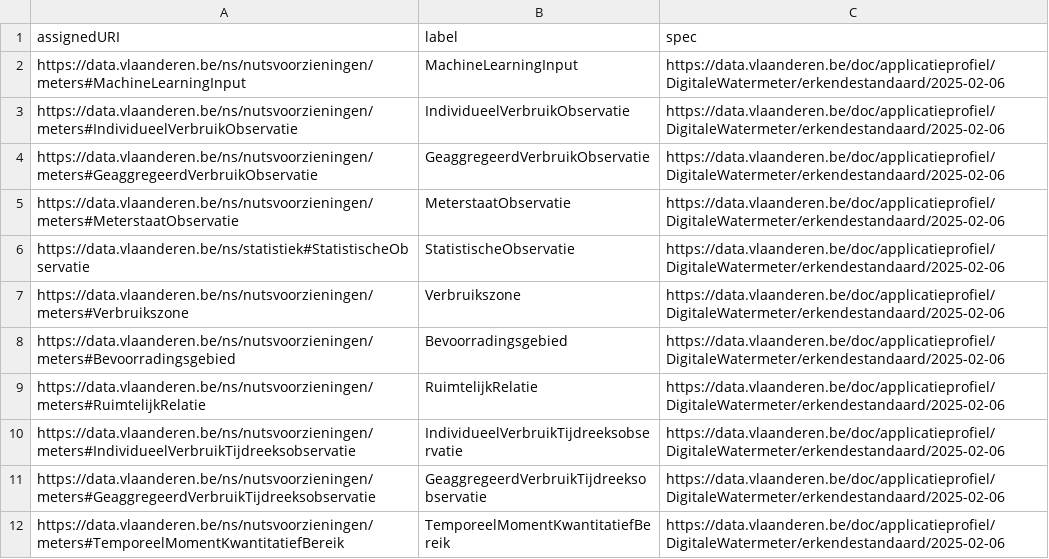
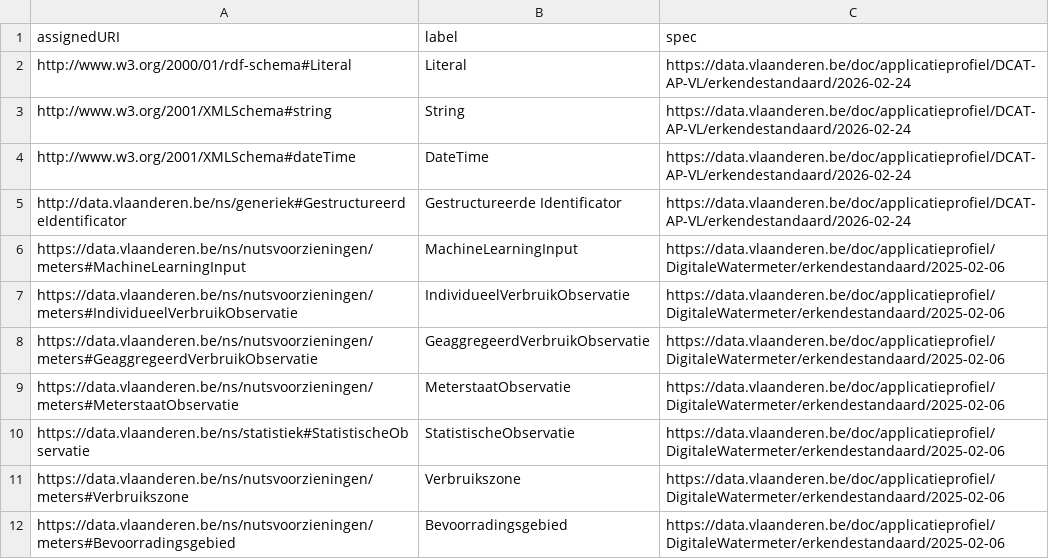
Before and after one commit to Informatievlaanderen/data.vlaanderen.be-statistics, a CSV file: root.classes.ap.csv, drawn as a sheet; only a part is shown; the shorter side is filled out with more unchanged rows; the diff names each change by its address in the sheet, - before the commit and + after, or states it on an @@ line.

```diff
--- a/root.classes.ap.csv
+++ b/root.classes.ap.csv
+row 2: http://www.w3.org/2000/01/rdf-schema#Literal | Literal | https://data.vlaanderen.be/doc/applicatieprofiel/DCAT-AP-VL/erkendestandaard/2026-02-24
+row 3: http://www.w3.org/2001/XMLSchema#string | String | https://data.vlaanderen.be/doc/applicatieprofiel/DCAT-AP-VL/erkendestandaard/2026-02-24
+row 4: http://www.w3.org/2001/XMLSchema#dateTime | DateTime | https://data.vlaanderen.be/doc/applicatieprofiel/DCAT-AP-VL/erkendestandaard/2026-02-24
+row 5: http://data.vlaanderen.be/ns/generiek#GestructureerdeIdentificator | Gestructureerde Identificator | https://data.vlaanderen.be/doc/applicatieprofiel/DCAT-AP-VL/erkendestandaard/2026-02-24
```
Also changed, not shown: root.externalclasses.ap.csv, root.externalclasses.voc.csv, 36 other files.
